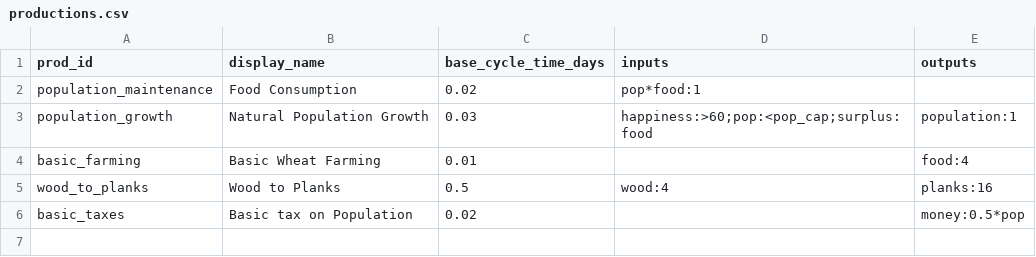
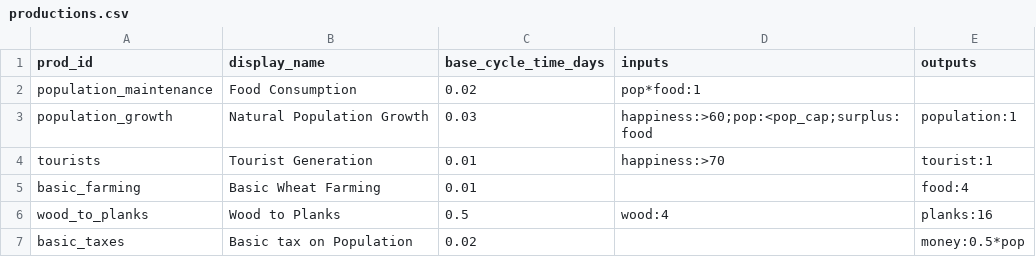
Before and after one commit to Quackers29/BusinessCraft, a CSV file: fabric/run/config/businesscraft/productions.csv, drawn as a sheet; the diff names each change by its address in the sheet, - before the commit and + after, or states it on an @@ line.

```diff
--- a/fabric/run/config/businesscraft/productions.csv
+++ b/fabric/run/config/businesscraft/productions.csv
+row 4: tourists | Tourist Generation | 0.01 | happiness:>70 | tourist:1
```
Also changed, not shown: fabric/run/config/businesscraft/upgrades.csv, forge/run/config/businesscraft/productions.csv, 10 other files.
